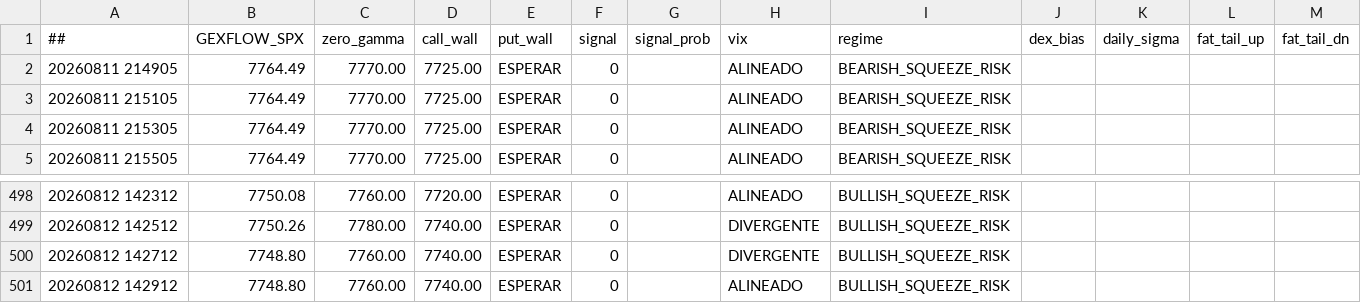
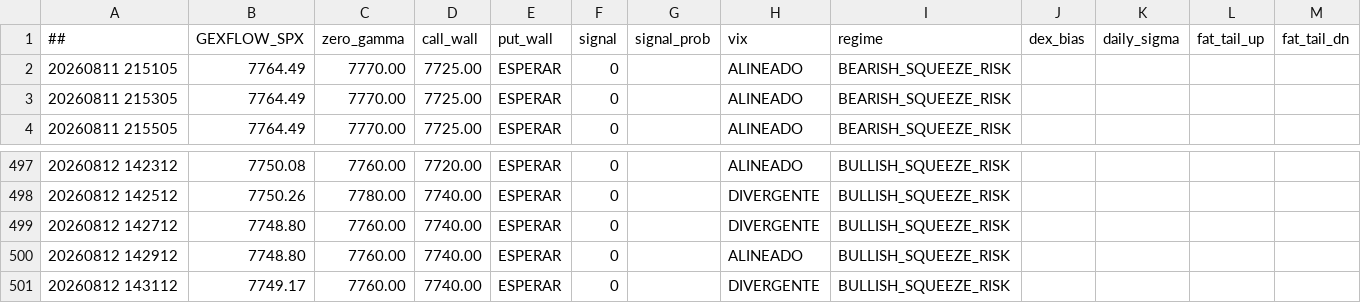
Before and after one commit to cesargont-bit/gexflow-seeds, a CSV file: data/GEXFLOW_SPX.csv, drawn as a sheet; only a part is shown, gaps mark what is left out.

Commit message:
data: 2026-08-12 14:31:12 UTC

```diff
--- a/data/GEXFLOW_SPX.csv
+++ b/data/GEXFLOW_SPX.csv
@@ -1,3 +1,2 @@
 ##,GEXFLOW_SPX,zero_gamma,call_wall,put_wall,signal,signal_prob,vix,regime,dex_bias,daily_sigma,fat_tail_up,fat_tail_dn
-20260811 214905,7764.49,7770.00,7725.00,ESPERAR,0,,ALINEADO,BEARISH_SQUEEZE_RISK,,,
 20260811 215105,7764.49,7770.00,7725.00,ESPERAR,0,,ALINEADO,BEARISH_SQUEEZE_RISK,,,
@@ -501 +500,2 @@
 20260812 142912,7748.80,7760.00,7740.00,ESPERAR,0,,ALINEADO,BULLISH_SQUEEZE_RISK,,,
+20260812 143112,7749.17,7760.00,7740.00,ESPERAR,0,,DIVERGENTE,BULLISH_SQUEEZE_RISK,,,
```
Also changed, not shown: data/GEXFLOW_SPY.csv.
